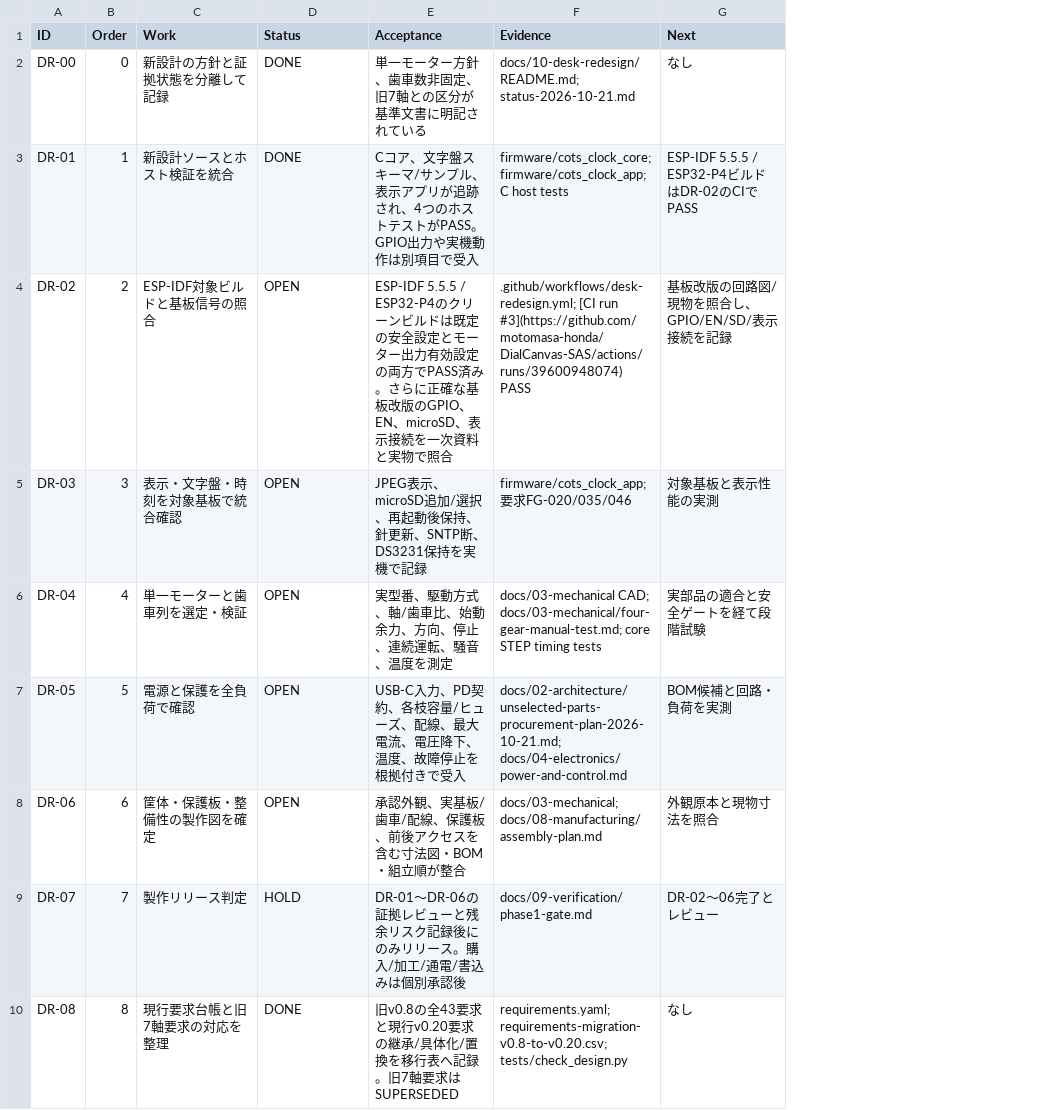
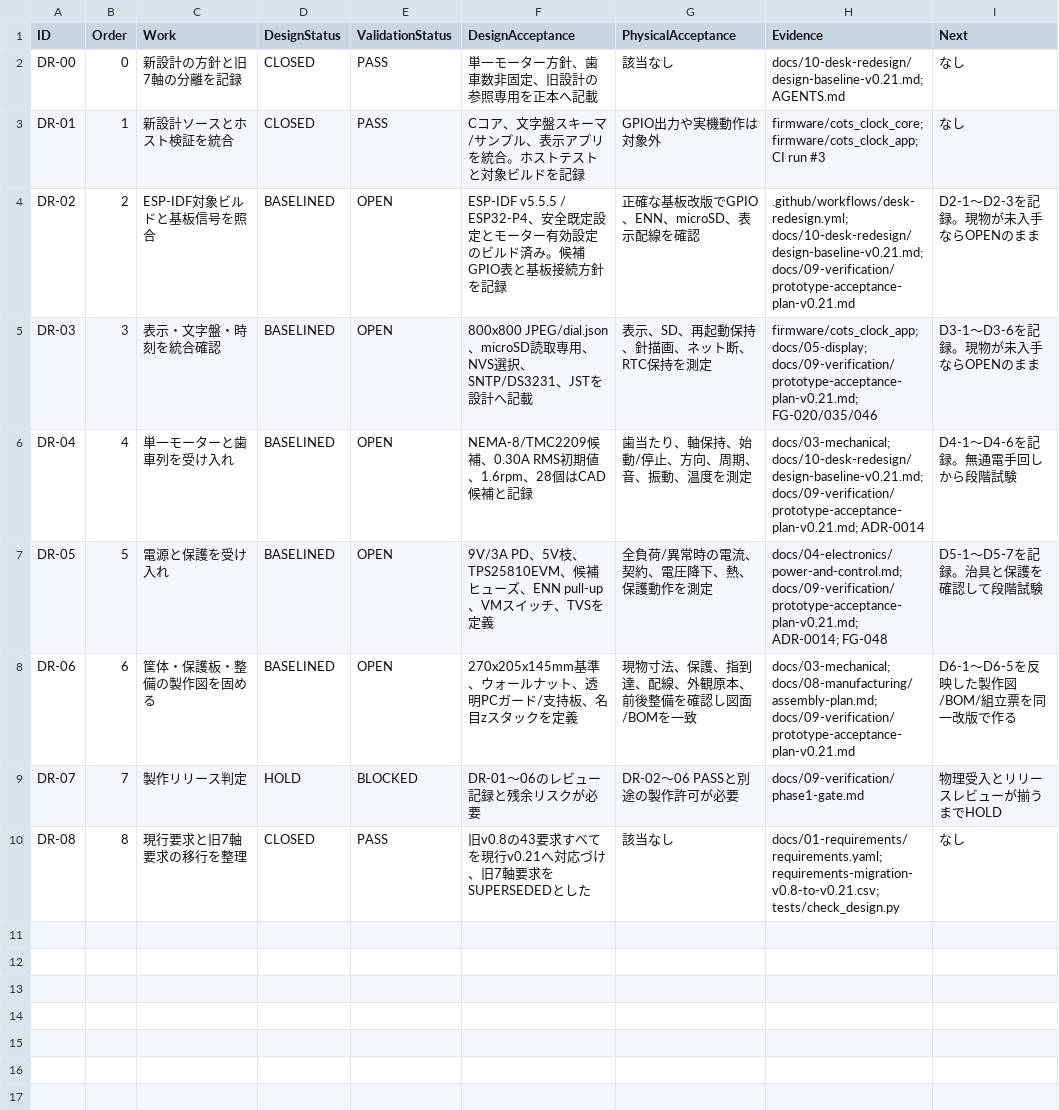
Before and after one commit to motomasa-honda/DialCanvas-SAS, a CSV file: docs/10-desk-redesign/worklist.csv, drawn as a sheet; removed rows and columns are numbered as before the commit, all else as after; the diff names each change by its address in the sheet, - before the commit and + after, or states it on an @@ line.

```diff
--- a/docs/10-desk-redesign/worklist.csv
+++ b/docs/10-desk-redesign/worklist.csv
+column D (DesignStatus), rows 2-10: CLOSED | CLOSED | BASELINED | BASELINED | BASELINED | BASELINED | BASELINED | HOLD | CLOSED
-column E (Acceptance), rows 2-10: 単一モーター方針、歯車数非固定、旧7軸との区分が基準文書に明記されている | Cコア、文字盤スキーマ/サンプル、表示アプリが追跡され、4つのホストテストがPASS。GPIO出力や実機動作は別項目で受入 | ESP-IDF 5.5.5 / ESP32-P4のクリーンビルドは既定の安全設定とモーター出力有効設定の両方でPASS済み。さらに正確な基板改版のGPIO、EN、microSD、表示接続を一次資料と実物で照合 | JPEG表示、microSD追加/選択、再起動後保持、針更新、SNTP断、DS3231保持を実機で記録 | 実型番、駆動方式、軸/歯車比、始動余力、方向、停止、連続運転、騒音、温度を測定 | USB-C入力、PD契約、各枝容量/ヒューズ、配線、最大電流、電圧降下、温度、故障停止を根拠付きで受入 | 承認外観、実基板/歯車/配線、保護板、前後アクセスを含む寸法図・BOM・組立順が整合 | DR-01〜DR-06の証拠レビューと残余リスク記録後にのみリリース。購入/加工/通電/書込みは個別承認後 | 旧v0.8の全43要求と現行v0.20要求の継承/具体化/置換を移行表へ記録。旧7軸要求はSUPERSEDED
+column F (DesignAcceptance), rows 2-10: 単一モーター方針、歯車数非固定、旧設計の参照専用を正本へ記載 | Cコア、文字盤スキーマ/サンプル、表示アプリを統合。ホストテストと対象ビルドを記録 | ESP-IDF v5.5.5 / ESP32-P4、安全既定設定とモーター有効設定のビルド済み。候補GPIO表と基板接続方針を記録 | 800x800 JPEG/dial.json、microSD読取専用、NVS選択、SNTP/DS3231、JSTを設計へ記載 | NEMA-8/TMC2209候補、0.30A RMS初期値、1.6rpm、28個はCAD候補と記録 | 9V/3A PD、5V枝、TPS25810EVM、候補ヒューズ、ENN pull-up、VMスイッチ、TVSを定義 | 270x205x145mm基準、ウォールナット、透明PCガード/支持板、名目zスタックを定義 | DR-01〜06のレビュー記録と残余リスクが必要 | 旧v0.8の43要求すべてを現行v0.21へ対応づけ、旧7軸要求をSUPERSEDEDとした
+column G (PhysicalAcceptance), rows 2-10: 該当なし | GPIO出力や実機動作は対象外 | 正確な基板改版でGPIO、ENN、microSD、表示配線を確認 | 表示、SD、再起動保持、針描画、ネット断、RTC保持を測定 | 歯当たり、軸保持、始動/停止、方向、周期、音、振動、温度を測定 | 全負荷/異常時の電流、契約、電圧降下、熱、保護動作を測定 | 現物寸法、保護、指到達、配線、外観原本、前後整備を確認し図面/BOMを一致 | DR-02〜06 PASSと別途の製作許可が必要 | 該当なし
-E1: Status
+E1: ValidationStatus
-C2 (Work): 新設計の方針と証拠状態を分離して記録
+C2 (Work): 新設計の方針と旧7軸の分離を記録
-E2:E3 (ValidationStatus): DONE
+E2:E3 (ValidationStatus): PASS
-H2 (Evidence): docs/10-desk-redesign/README.md; status-2026-10-21.md
+H2 (Evidence): docs/10-desk-redesign/design-baseline-v0.21.md; AGENTS.md
-H3 (Evidence): firmware/cots_clock_core; firmware/cots_clock_app; C host tests
+H3 (Evidence): firmware/cots_clock_core; firmware/cots_clock_app; CI run #3
-I3 (Next): ESP-IDF 5.5.5 / ESP32-P4ビルドはDR-02のCIでPASS
+I3 (Next): なし
-C4 (Work): ESP-IDF対象ビルドと基板信号の照合
+C4 (Work): ESP-IDF対象ビルドと基板信号を照合
-H4 (Evidence): .github/workflows/desk-redesign.yml; [CI run #3](https://github.com/motomasa-honda/DialCanvas-SAS/actions/runs/39600948074) PASS
+H4 (Evidence): .github/workflows/desk-redesign.yml; docs/10-desk-redesign/design-baseline-v0.21.md; docs/09-verification/prototype-acceptance-plan-v0.21.md
-I4 (Next): 基板改版の回路図/現物を照合し、GPIO/EN/SD/表示接続を記録
+I4 (Next): D2-1〜D2-3を記録。現物が未入手ならOPENのまま
-C5 (Work): 表示・文字盤・時刻を対象基板で統合確認
+C5 (Work): 表示・文字盤・時刻を統合確認
-H5 (Evidence): firmware/cots_clock_app; 要求FG-020/035/046
+H5 (Evidence): firmware/cots_clock_app; docs/05-display; docs/09-verification/prototype-acceptance-plan-v0.21.md; FG-020/035/046
-I5 (Next): 対象基板と表示性能の実測
+I5 (Next): D3-1〜D3-6を記録。現物が未入手ならOPENのまま
-C6 (Work): 単一モーターと歯車列を選定・検証
+C6 (Work): 単一モーターと歯車列を受け入れ
-H6 (Evidence): docs/03-mechanical CAD; docs/03-mechanical/four-gear-manual-test.md; core STEP timing tests
+H6 (Evidence): docs/03-mechanical; docs/10-desk-redesign/design-baseline-v0.21.md; docs/09-verification/prototype-acceptance-plan-v0.21.md; ADR-0014
-I6 (Next): 実部品の適合と安全ゲートを経て段階試験
+I6 (Next): D4-1〜D4-6を記録。無通電手回しから段階試験
-C7 (Work): 電源と保護を全負荷で確認
+C7 (Work): 電源と保護を受け入れ
-H7 (Evidence): docs/02-architecture/unselected-parts-procurement-plan-2026-10-21.md; docs/04-electronics/power-and-control.md
+H7 (Evidence): docs/04-electronics/power-and-control.md; docs/09-verification/prototype-acceptance-plan-v0.21.md; ADR-0014; FG-048
-I7 (Next): BOM候補と回路・負荷を実測
+I7 (Next): D5-1〜D5-7を記録。治具と保護を確認して段階試験
-C8 (Work): 筐体・保護板・整備性の製作図を確定
+C8 (Work): 筐体・保護板・整備の製作図を固める
-H8 (Evidence): docs/03-mechanical; docs/08-manufacturing/assembly-plan.md
+H8 (Evidence): docs/03-mechanical; docs/08-manufacturing/assembly-plan.md; docs/09-verification/prototype-acceptance-plan-v0.21.md
-I8 (Next): 外観原本と現物寸法を照合
+I8 (Next): D6-1〜D6-5を反映した製作図/BOM/組立票を同一改版で作る
-E9 (ValidationStatus): HOLD
+E9 (ValidationStatus): BLOCKED
-I9 (Next): DR-02〜06完了とレビュー
+I9 (Next): 物理受入とリリースレビューが揃うまでHOLD
-C10 (Work): 現行要求台帳と旧7軸要求の対応を整理
+C10 (Work): 現行要求と旧7軸要求の移行を整理
-E10 (ValidationStatus): DONE
+E10 (ValidationStatus): PASS
-H10 (Evidence): requirements.yaml; requirements-migration-v0.8-to-v0.20.csv; tests/check_design.py
+H10 (Evidence): docs/01-requirements/requirements.yaml; requirements-migration-v0.8-to-v0.21.csv; tests/check_design.py
```
Also changed, not shown: 27 other files.
